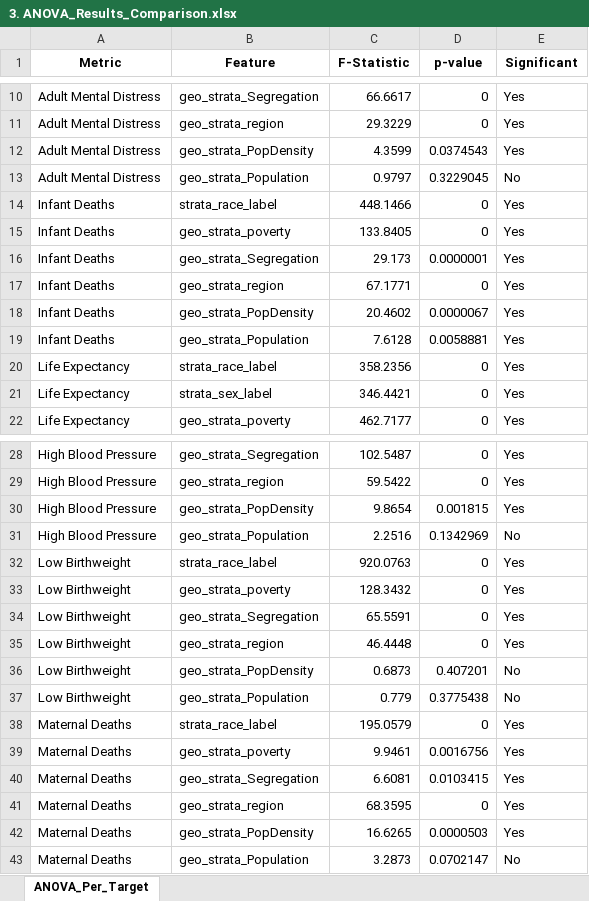
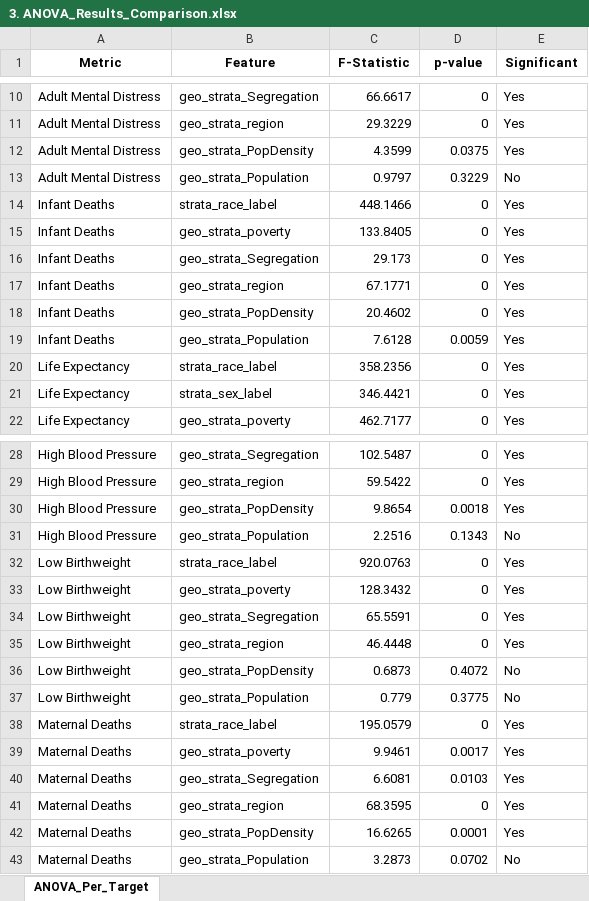
Before and after one commit to thuyantran21/New-FoDS25, an Excel workbook: Output/3. ANOVA_Results_Comparison.xlsx, sheet ANOVA_Per_Target, drawn as a sheet; only a part is shown, gaps mark what is left out; values as stored, in another font and other column widths than the file's, no borders; the diff names each change by its address in the sheet, - before the commit and + after, or states it on an @@ line.

```diff
--- a/Output/3. ANOVA_Results_Comparison.xlsx (sheet ANOVA_Per_Target)
+++ b/Output/3. ANOVA_Results_Comparison.xlsx (sheet ANOVA_Per_Target)
-D12 (p-value): 0.0374543
+D12 (p-value): 0.0375
-D13 (p-value): 0.3229045
+D13 (p-value): 0.3229
-D16 (p-value): 0.0000001
+D16 (p-value): 0
-D18 (p-value): 0.0000067
+D18 (p-value): 0
-D19 (p-value): 0.0058881
+D19 (p-value): 0.0059
-D30 (p-value): 0.001815
+D30 (p-value): 0.0018
-D31 (p-value): 0.1342969
+D31 (p-value): 0.1343
-D36 (p-value): 0.407201
+D36 (p-value): 0.4072
-D37 (p-value): 0.3775438
+D37 (p-value): 0.3775
-D39 (p-value): 0.0016756
+D39 (p-value): 0.0017
-D40 (p-value): 0.0103415
+D40 (p-value): 0.0103
-D42 (p-value): 0.0000503
+D42 (p-value): 0.0001
-D43 (p-value): 0.0702147
+D43 (p-value): 0.0702
```
Also changed, not shown: Output/1. Data_Exploration_Summary.xlsx, Output/2. Health_Metrics_Significance_Analysis.xlsx, 21 other files.
